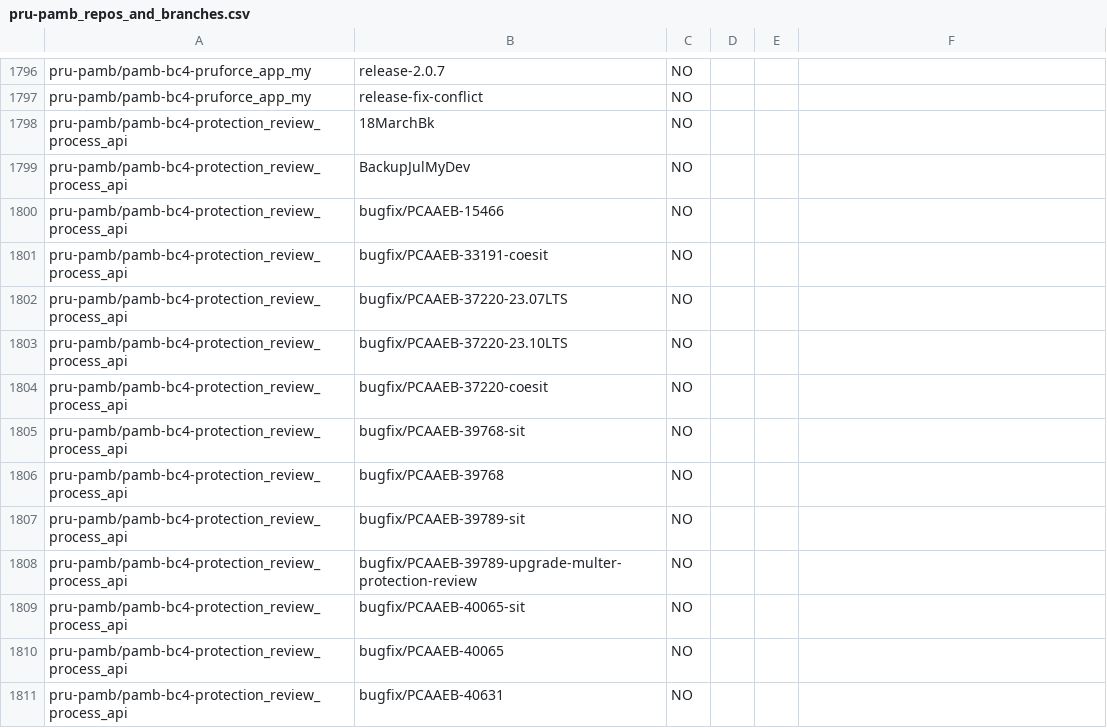
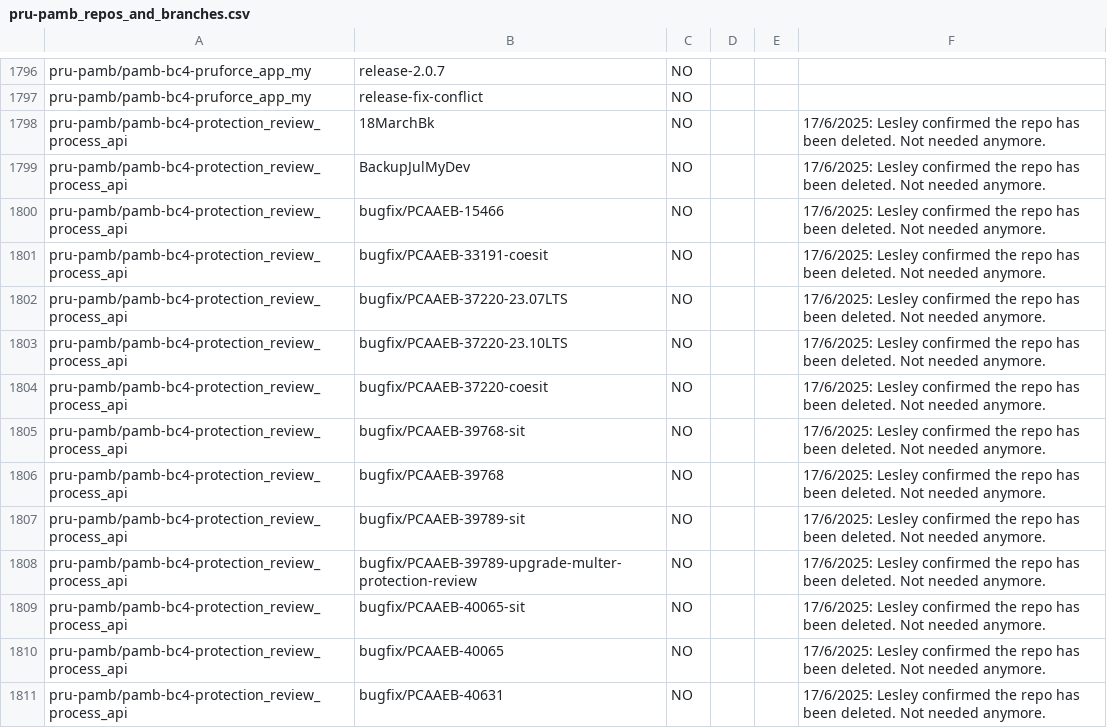
Before and after one commit to test-devsecops/cs-project-onboarder, a CSV file: csv_files/protected_branches/pru-pamb_repos_and_branches.csv, drawn as a sheet; only a part is shown, gaps mark what is left out; the diff covers the shown part only.

```diff
--- a/csv_files/protected_branches/pru-pamb_repos_and_branches.csv
+++ b/csv_files/protected_branches/pru-pamb_repos_and_branches.csv
@@ -1797,15 +1797,15 @@ pru-pamb/pamb-bc4-pruforce_app_my,release-2.0.7,NO,,,
 pru-pamb/pamb-bc4-pruforce_app_my,release-fix-conflict,NO,,,
-pru-pamb/pamb-bc4-protection_review_process_api,18MarchBk,NO,,,
-pru-pamb/pamb-bc4-protection_review_process_api,BackupJulMyDev,NO,,,
-pru-pamb/pamb-bc4-protection_review_process_api,bugfix/PCAAEB-15466,NO,,,
-pru-pamb/pamb-bc4-protection_review_process_api,bugfix/PCAAEB-33191-coesit,NO,,,
-pru-pamb/pamb-bc4-protection_review_process_api,bugfix/PCAAEB-37220-23.07LTS,NO,,,
-pru-pamb/pamb-bc4-protection_review_process_api,bugfix/PCAAEB-37220-23.10LTS,NO,,,
-pru-pamb/pamb-bc4-protection_review_process_api,bugfix/PCAAEB-37220-coesit,NO,,,
-pru-pamb/pamb-bc4-protection_review_process_api,bugfix/PCAAEB-39768-sit,NO,,,
-pru-pamb/pamb-bc4-protection_review_process_api,bugfix/PCAAEB-39768,NO,,,
-pru-pamb/pamb-bc4-protection_review_process_api,bugfix/PCAAEB-39789-sit,NO,,,
-pru-pamb/pamb-bc4-protection_review_process_api,bugfix/PCAAEB-39789-upgrade-multer-protection-review,NO,,,
-pru-pamb/pamb-bc4-protection_review_process_api,bugfix/PCAAEB-40065-sit,NO,,,
-pru-pamb/pamb-bc4-protection_review_process_api,bugfix/PCAAEB-40065,NO,,,
-pru-pamb/pamb-bc4-protection_review_process_api,bugfix/PCAAEB-40631,NO,,,
+pru-pamb/pamb-bc4-protection_review_process_api,18MarchBk,NO,,,17/6/2025: Lesley confirmed the repo has been deleted. Not needed anymore.
+pru-pamb/pamb-bc4-protection_review_process_api,BackupJulMyDev,NO,,,17/6/2025: Lesley confirmed the repo has been deleted. Not needed anymore.
+pru-pamb/pamb-bc4-protection_review_process_api,bugfix/PCAAEB-15466,NO,,,17/6/2025: Lesley confirmed the repo has been deleted. Not needed anymore.
+pru-pamb/pamb-bc4-protection_review_process_api,bugfix/PCAAEB-33191-coesit,NO,,,17/6/2025: Lesley confirmed the repo has been deleted. Not needed anymore.
+pru-pamb/pamb-bc4-protection_review_process_api,bugfix/PCAAEB-37220-23.07LTS,NO,,,17/6/2025: Lesley confirmed the repo has been deleted. Not needed anymore.
+pru-pamb/pamb-bc4-protection_review_process_api,bugfix/PCAAEB-37220-23.10LTS,NO,,,17/6/2025: Lesley confirmed the repo has been deleted. Not needed anymore.
+pru-pamb/pamb-bc4-protection_review_process_api,bugfix/PCAAEB-37220-coesit,NO,,,17/6/2025: Lesley confirmed the repo has been deleted. Not needed anymore.
+pru-pamb/pamb-bc4-protection_review_process_api,bugfix/PCAAEB-39768-sit,NO,,,17/6/2025: Lesley confirmed the repo has been deleted. Not needed anymore.
+pru-pamb/pamb-bc4-protection_review_process_api,bugfix/PCAAEB-39768,NO,,,17/6/2025: Lesley confirmed the repo has been deleted. Not needed anymore.
+pru-pamb/pamb-bc4-protection_review_process_api,bugfix/PCAAEB-39789-sit,NO,,,17/6/2025: Lesley confirmed the repo has been deleted. Not needed anymore.
+pru-pamb/pamb-bc4-protection_review_process_api,bugfix/PCAAEB-39789-upgrade-multer-protection-review,NO,,,17/6/2025: Lesley confirmed the repo has been deleted. Not needed anymore.
+pru-pamb/pamb-bc4-protection_review_process_api,bugfix/PCAAEB-40065-sit,NO,,,17/6/2025: Lesley confirmed the repo has been deleted. Not needed anymore.
+pru-pamb/pamb-bc4-protection_review_process_api,bugfix/PCAAEB-40065,NO,,,17/6/2025: Lesley confirmed the repo has been deleted. Not needed anymore.
+pru-pamb/pamb-bc4-protection_review_process_api,bugfix/PCAAEB-40631,NO,,,17/6/2025: Lesley confirmed the repo has been deleted. Not needed anymore.
```
Also changed, not shown: 1 added row, 1 removed row, 1 moved row and 72 edited cells elsewhere in this file.
